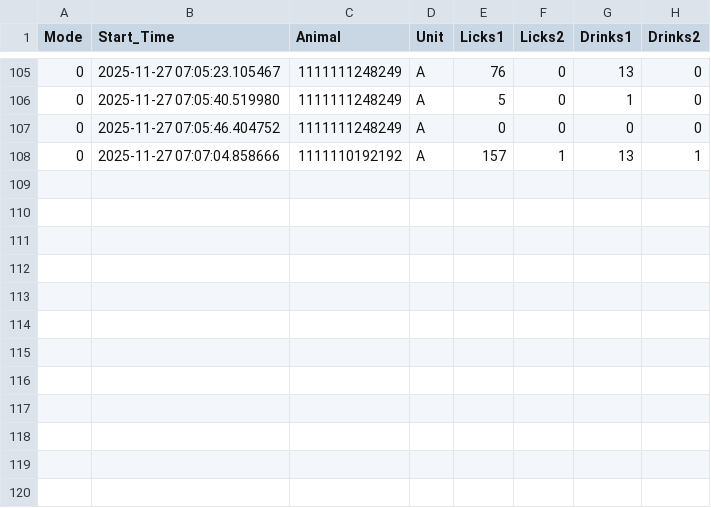
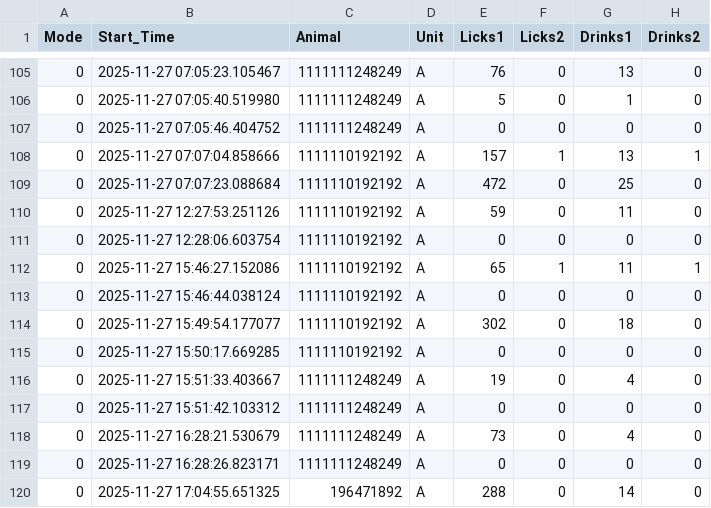
Before and after one commit to MaheshKarnani/Preferator, a CSV file: Data/c1_3m_102025_testing/2025-11-27_eventsA.csv, drawn as a sheet; only a part is shown, gaps mark what is left out.

```diff
--- a/Data/c1_3m_102025_testing/2025-11-27_eventsA.csv
+++ b/Data/c1_3m_102025_testing/2025-11-27_eventsA.csv
@@ -108 +108,13 @@
 0,2025-11-27 07:07:04.858666,1111110192192,A,157,1,13,1
+0,2025-11-27 07:07:23.088684,1111110192192,A,472,0,25,0
+0,2025-11-27 12:27:53.251126,1111110192192,A,59,0,11,0
+0,2025-11-27 12:28:06.603754,1111110192192,A,0,0,0,0
+0,2025-11-27 15:46:27.152086,1111110192192,A,65,1,11,1
+0,2025-11-27 15:46:44.038124,1111110192192,A,0,0,0,0
+0,2025-11-27 15:49:54.177077,1111110192192,A,302,0,18,0
+0,2025-11-27 15:50:17.669285,1111110192192,A,0,0,0,0
+0,2025-11-27 15:51:33.403667,1111111248249,A,19,0,4,0
+0,2025-11-27 15:51:42.103312,1111111248249,A,0,0,0,0
+0,2025-11-27 16:28:21.530679,1111111248249,A,73,0,4,0
+0,2025-11-27 16:28:26.823171,1111111248249,A,0,0,0,0
+0,2025-11-27 17:04:55.651325,196471892,A,288,0,14,0
```
Also changed, not shown: Data/c1_3m_102025_testing/2025-11-27_eventsB.csv.
